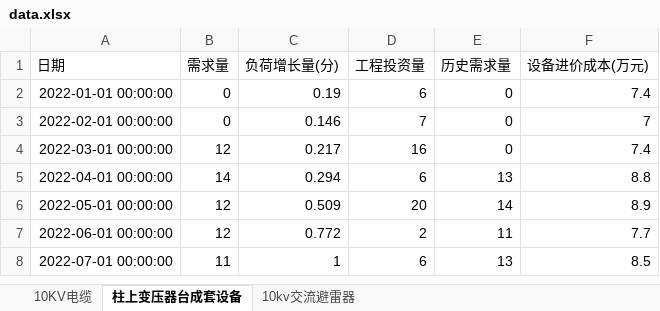
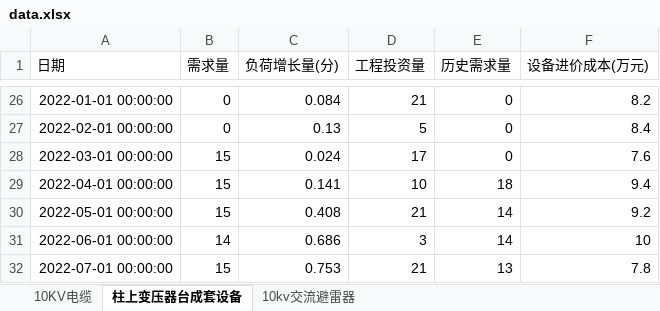
Before and after one commit to lilacseeking/vmd-catboost, an Excel workbook: inputs/data/data.xlsx, sheet 柱上变压器台成套设备, drawn as a sheet; only a part is shown, gaps mark what is left out; values as stored, in another font and other column widths than the file's, no borders; addresses are those after the commit; the diff covers the shown part only; the diff names each change by its address in the sheet, - before the commit and + after, or states it on an @@ line.

```diff
--- a/inputs/data/data.xlsx (sheet 柱上变压器台成套设备)
+++ b/inputs/data/data.xlsx (sheet 柱上变压器台成套设备)
-C26 (负荷增长量(分)): 0.19
+C26 (负荷增长量(分)): 0.084
-D26 (工程投资量): 6
+D26 (工程投资量): 21
-F26 (设备进价成本(万元)): 7.4
+F26 (设备进价成本(万元)): 8.2
-C27 (负荷增长量(分)): 0.146
+C27 (负荷增长量(分)): 0.13
-D27 (工程投资量): 7
+D27 (工程投资量): 5
-F27 (设备进价成本(万元)): 7
+F27 (设备进价成本(万元)): 8.4
-B28 (需求量): 12
+B28 (需求量): 15
-C28 (负荷增长量(分)): 0.217
+C28 (负荷增长量(分)): 0.024
-D28 (工程投资量): 16
+D28 (工程投资量): 17
-F28 (设备进价成本(万元)): 7.4
+F28 (设备进价成本(万元)): 7.6
-B29 (需求量): 14
+B29 (需求量): 15
-C29 (负荷增长量(分)): 0.294
+C29 (负荷增长量(分)): 0.141
-D29 (工程投资量): 6
+D29 (工程投资量): 10
-E29 (历史需求量): 13
+E29 (历史需求量): 18
-F29 (设备进价成本(万元)): 8.8
+F29 (设备进价成本(万元)): 9.4
-B30 (需求量): 12
+B30 (需求量): 15
-C30 (负荷增长量(分)): 0.509
+C30 (负荷增长量(分)): 0.408
-D30 (工程投资量): 20
+D30 (工程投资量): 21
-F30 (设备进价成本(万元)): 8.9
+F30 (设备进价成本(万元)): 9.2
-B31 (需求量): 12
+B31 (需求量): 14
-C31 (负荷增长量(分)): 0.772
+C31 (负荷增长量(分)): 0.686
-D31 (工程投资量): 2
+D31 (工程投资量): 3
-E31 (历史需求量): 11
+E31 (历史需求量): 14
-F31 (设备进价成本(万元)): 7.7
+F31 (设备进价成本(万元)): 10
-B32 (需求量): 11
+B32 (需求量): 15
-C32 (负荷增长量(分)): 1
+C32 (负荷增长量(分)): 0.753
-D32 (工程投资量): 6
+D32 (工程投资量): 21
-F32 (设备进价成本(万元)): 8.5
+F32 (设备进价成本(万元)): 7.8
```
Also changed, not shown: 24 added rows and 118 edited cells elsewhere in this sheet, sheet 10kv交流避雷器, sheet 10KV电缆, 17 other files.
